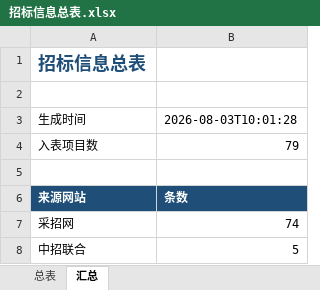
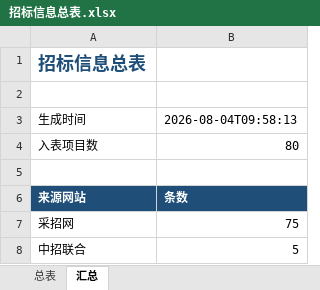
Before and after one commit to d2vs8pz7rj-create/d2vs8pz7rj-create.github.io, an Excel workbook: downloads/招标信息总表.xlsx, sheet 汇总, drawn as a sheet; values as stored, in another font and other column widths than the file's, no borders; the diff names each change by its address in the sheet, - before the commit and + after, or states it on an @@ line.

```diff
--- a/downloads/招标信息总表.xlsx (sheet 汇总)
+++ b/downloads/招标信息总表.xlsx (sheet 汇总)
-B3: 2026-08-03T10:01:28
+B3: 2026-08-04T09:58:13
-B4: 79
+B4: 80
-B7: 74
+B7: 75
```
Also changed, not shown: sheet 总表.
